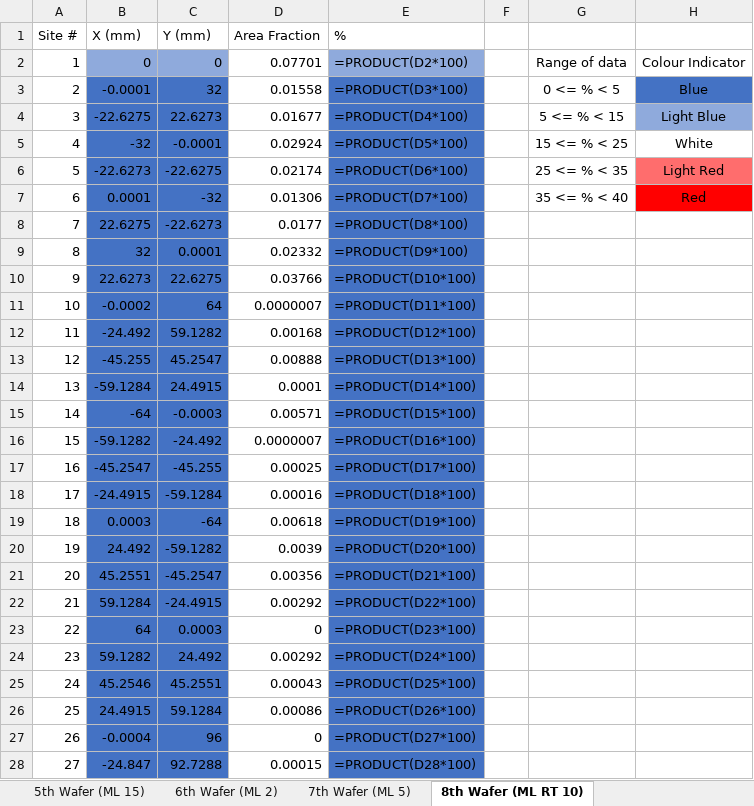
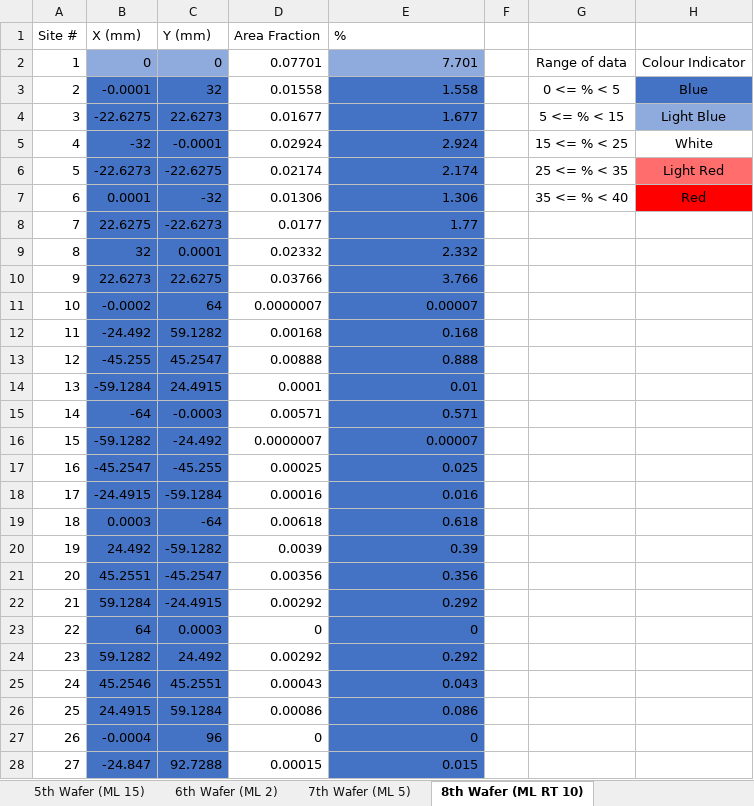
Before and after one commit to Jarrettgohh/wafer-map-automation, an Excel workbook: wafer-mapping-automation-test.xlsx, sheet 8th Wafer (ML RT 10), drawn as a sheet; only a part is shown; values as stored, in another font and other column widths than the file's, no borders; formulas without a stored value are shown as written; charts and pictures and table styles not drawn; the diff covers the shown part only; the diff names each change by its address in the sheet, - before the commit and + after, or states it on an @@ line.

```diff
--- a/wafer-mapping-automation-test.xlsx (sheet 8th Wafer (ML RT 10))
+++ b/wafer-mapping-automation-test.xlsx (sheet 8th Wafer (ML RT 10))
-E2 (%): =PRODUCT(D2*100)
+E2 (%): 7.701
-E3 (%): =PRODUCT(D3*100)
+E3 (%): 1.558
-E4 (%): =PRODUCT(D4*100)
+E4 (%): 1.677
-E5 (%): =PRODUCT(D5*100)
+E5 (%): 2.924
-E6 (%): =PRODUCT(D6*100)
+E6 (%): 2.174
-E7 (%): =PRODUCT(D7*100)
+E7 (%): 1.306
-E8 (%): =PRODUCT(D8*100)
+E8 (%): 1.77
-E9 (%): =PRODUCT(D9*100)
+E9 (%): 2.332
-E10 (%): =PRODUCT(D10*100)
+E10 (%): 3.766
-E11 (%): =PRODUCT(D11*100)
+E11 (%): 0.00007
-E12 (%): =PRODUCT(D12*100)
+E12 (%): 0.168
-E13 (%): =PRODUCT(D13*100)
+E13 (%): 0.888
-E14 (%): =PRODUCT(D14*100)
+E14 (%): 0.01
-E15 (%): =PRODUCT(D15*100)
+E15 (%): 0.571
-E16 (%): =PRODUCT(D16*100)
+E16 (%): 0.00007
-E17 (%): =PRODUCT(D17*100)
+E17 (%): 0.025
-E18 (%): =PRODUCT(D18*100)
+E18 (%): 0.016
-E19 (%): =PRODUCT(D19*100)
+E19 (%): 0.618
-E20 (%): =PRODUCT(D20*100)
+E20 (%): 0.39
-E21 (%): =PRODUCT(D21*100)
+E21 (%): 0.356
-E22 (%): =PRODUCT(D22*100)
+E22 (%): 0.292
-E23 (%): =PRODUCT(D23*100)
+E23 (%): 0
-E24 (%): =PRODUCT(D24*100)
+E24 (%): 0.292
-E25 (%): =PRODUCT(D25*100)
+E25 (%): 0.043
-E26 (%): =PRODUCT(D26*100)
+E26 (%): 0.086
-E27 (%): =PRODUCT(D27*100)
+E27 (%): 0
-E28 (%): =PRODUCT(D28*100)
+E28 (%): 0.015
```
Also changed, not shown: 23 edited cells elsewhere in this sheet, sheet 3rd Wafer (ML 12), sheet 5th Wafer (ML 15), sheet 12th Wafer (ML RT 3), sheet 13th Wafer (ML RT 7), sheet 4th Wafer (ML 14), sheet 11th Wafer (ML RT 2), 6 more sheets, charts or pictures, 5 other files.
